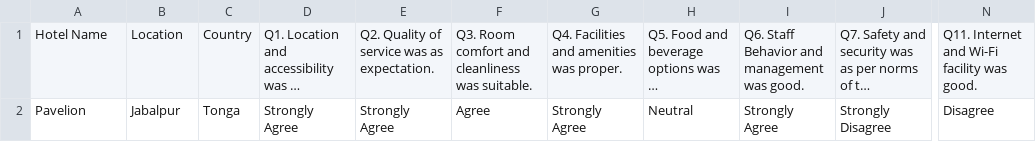
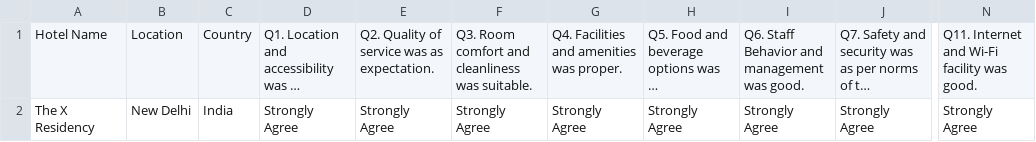
Before and after one commit to Krishna-Noutiyal/RateMyHotel, a CSV file: Data/temp.csv, drawn as a sheet; only a part is shown, gaps mark what is left out; long unchanged cells end in …; the diff names each change by its address in the sheet, - before the commit and + after, or states it on an @@ line.

```diff
--- a/Data/temp.csv
+++ b/Data/temp.csv
-A2: Pavelion
+A2: The X Residency
-B2: Jabalpur
+B2: New Delhi
-C2: Tonga
+C2: India
-F2: Agree
+F2: Strongly Agree
-H2: Neutral
+H2: Strongly Agree
-J2: Strongly Disagree
+J2: Strongly Agree
-N2: Disagree
+N2: Strongly Agree
```
Also changed, not shown: Data/database.csv, 6 other files.
